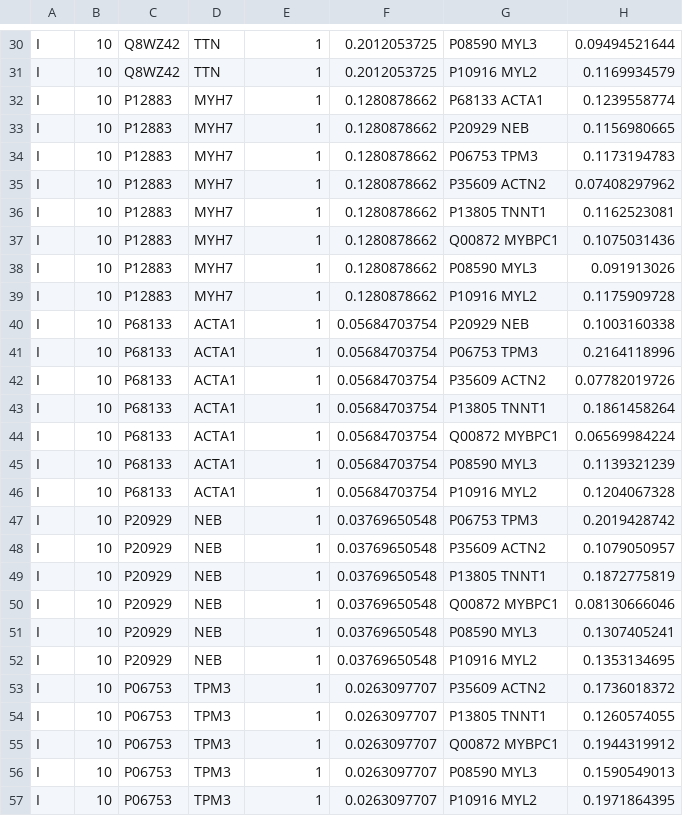
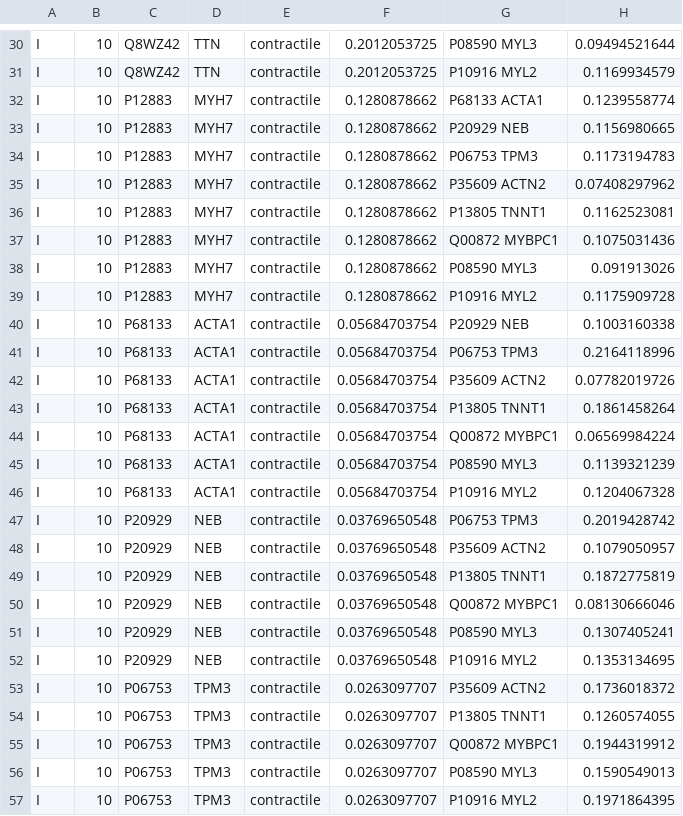
Before and after one commit to moved2la/uniprot-standard, a TSV file: outputs/standard/composition_distance_top_entries.tsv, drawn as a sheet; only a part is shown, gaps mark what is left out; the diff covers the shown part only; the diff names each change by its address in the sheet, - before the commit and + after, or states it on an @@ line.

```diff
--- a/outputs/standard/composition_distance_top_entries.tsv
+++ b/outputs/standard/composition_distance_top_entries.tsv
-E30:E57: 1
+E30:E57: contractile
```
Also changed, not shown: 140 edited cells elsewhere in this file, outputs/standard/amino_acid_profiles.tsv, 37 other files.
